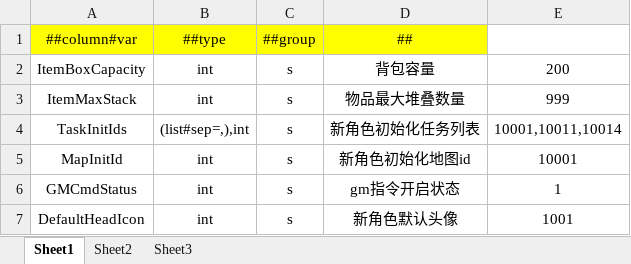
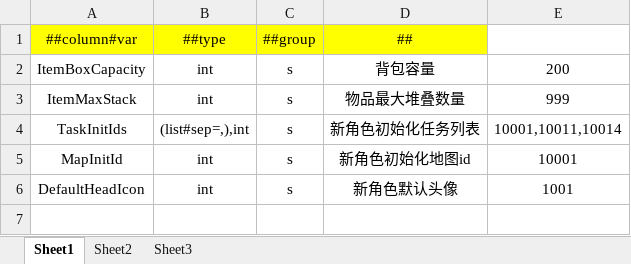
Before and after one commit to lieng618/sunrise-game-frame, an Excel workbook: tables/Datas/param.xlsx, sheet Sheet1, drawn as a sheet; values as stored, in another font and other column widths than the file's, no borders; the diff names each change by its address in the sheet, - before the commit and + after, or states it on an @@ line.

```diff
--- a/tables/Datas/param.xlsx (sheet Sheet1)
+++ b/tables/Datas/param.xlsx (sheet Sheet1)
-row 6: GMCmdStatus | int | s | gm指令开启状态 | 1
```
Also changed, not shown: 18 other files.
